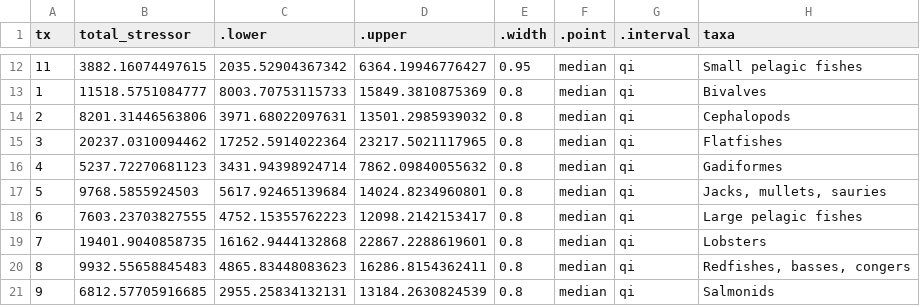
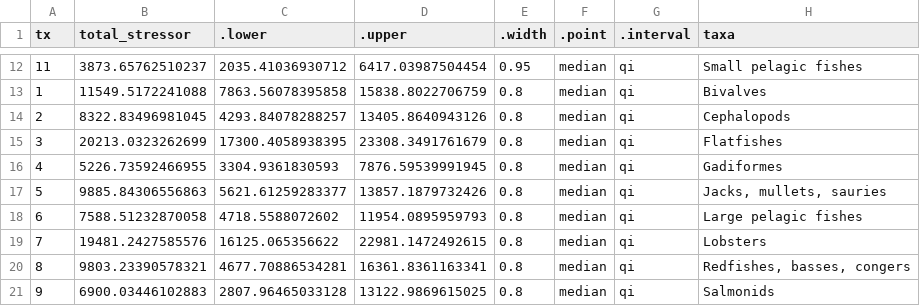
Before and after one commit to cottrellr/blue_food_LCA, a CSV file: Outputs/summary_WILD-GHG-TAXA-LEVEL-WEIGHTED.csv, drawn as a sheet; only a part is shown, gaps mark what is left out; the diff covers the shown part only.

```diff
--- a/Outputs/summary_WILD-GHG-TAXA-LEVEL-WEIGHTED.csv
+++ b/Outputs/summary_WILD-GHG-TAXA-LEVEL-WEIGHTED.csv
@@ -12,10 +12,10 @@
-11,3882.16074497615,2035.52904367342,6364.19946776427,0.95,"median","qi","Small pelagic fishes"
-1,11518.5751084777,8003.70753115733,15849.3810875369,0.8,"median","qi","Bivalves"
-2,8201.31446563806,3971.68022097631,13501.2985939032,0.8,"median","qi","Cephalopods"
-3,20237.0310094462,17252.5914022364,23217.5021117965,0.8,"median","qi","Flatfishes"
-4,5237.72270681123,3431.94398924714,7862.09840055632,0.8,"median","qi","Gadiformes"
-5,9768.5855924503,5617.92465139684,14024.8234960801,0.8,"median","qi","Jacks, mullets, sauries"
-6,7603.23703827555,4752.15355762223,12098.2142153417,0.8,"median","qi","Large pelagic fishes"
-7,19401.9040858735,16162.9444132868,22867.2288619601,0.8,"median","qi","Lobsters"
-8,9932.55658845483,4865.83448083623,16286.8154362411,0.8,"median","qi","Redfishes, basses, congers"
-9,6812.57705916685,2955.25834132131,13184.2630824539,0.8,"median","qi","Salmonids"
+11,3873.65762510237,2035.41036930712,6417.03987504454,0.95,"median","qi","Small pelagic fishes"
+1,11549.5172241088,7863.56078395858,15838.8022706759,0.8,"median","qi","Bivalves"
+2,8322.83496981045,4293.84078288257,13405.8640943126,0.8,"median","qi","Cephalopods"
+3,20213.0323262699,17300.4058938395,23308.3491761679,0.8,"median","qi","Flatfishes"
+4,5226.73592466955,3304.9361830593,7876.59539991945,0.8,"median","qi","Gadiformes"
+5,9885.84306556863,5621.61259283377,13857.1879732426,0.8,"median","qi","Jacks, mullets, sauries"
+6,7588.51232870058,4718.5588072602,11954.0895959793,0.8,"median","qi","Large pelagic fishes"
+7,19481.2427585576,16125.065356622,22981.1472492615,0.8,"median","qi","Lobsters"
+8,9803.23390578321,4677.70886534281,16361.8361163341,0.8,"median","qi","Redfishes, basses, congers"
+9,6900.03446102883,2807.96465033128,13122.9869615025,0.8,"median","qi","Salmonids"
```
Also changed, not shown: 69 edited cells elsewhere in this file, 5 other files.
